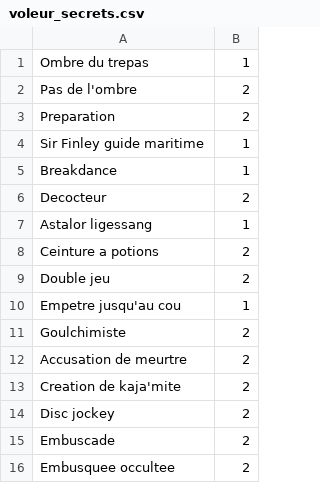
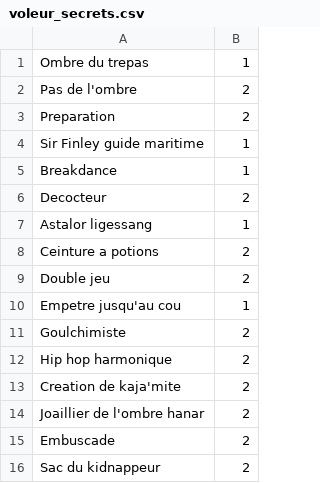
Before and after one commit to KamionBen/Frenchstone, a CSV file: decks/voleur_secrets.csv, drawn as a sheet.

Commit message:
3 Cartes voleur

```diff
--- a/decks/voleur_secrets.csv
+++ b/decks/voleur_secrets.csv
@@ -11,6 +11,6 @@ Empetre jusqu'au cou;1
 Goulchimiste;2
-Accusation de meurtre;2
+Hip hop harmonique;2
 Creation de kaja'mite;2
-Disc jockey;2
+Joaillier de l'ombre hanar;2
 Embuscade;2
-Embusquee occultee;2
+Sac du kidnappeur;2
```
Also changed, not shown: decks/dk_sang.csv, 5 other files.
